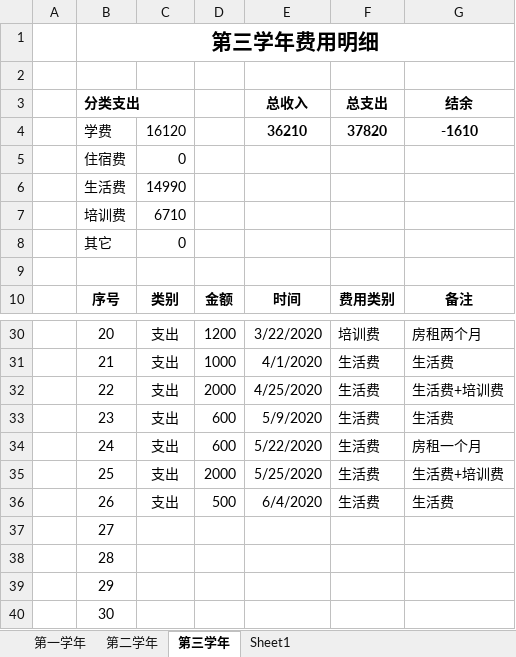
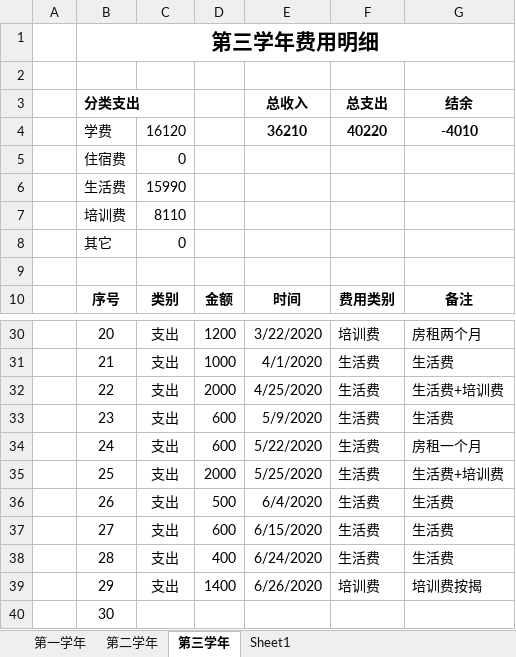
Before and after one commit to Wongfu/WanhaoBillDetails, an Excel workbook: WanHaoBillDetails.xlsx, sheet 第三学年, drawn as a sheet; only a part is shown, gaps mark what is left out; values as stored, in another font and other column widths than the file's, no borders; the diff names each change by its address in the sheet, - before the commit and + after, or states it on an @@ line.

Commit message:
生活费，培训费，毕业聚餐等2400

```diff
--- a/WanHaoBillDetails.xlsx (sheet 第三学年)
+++ b/WanHaoBillDetails.xlsx (sheet 第三学年)
-F4 (总支出): 37820
+F4 (总支出): 40220
-G4 (结余): -1610
+G4 (结余): -4010
-C6: 14990
+C6: 15990
-C7: 6710
+C7: 8110
-C37:C39: (empty)
+C37:C39: 支出
-D37: (empty)
+D37: 600
-E37 (总收入): (empty)
+E37 (总收入): 6/15/2020
-F37:F38 (总支出): (empty)
+F37:F38 (总支出): 生活费
-G37:G38 (结余): (empty)
+G37:G38 (结余): 生活费
-D38: (empty)
+D38: 400
-E38 (总收入): (empty)
+E38 (总收入): 6/24/2020
-D39: (empty)
+D39: 1400
-E39 (总收入): (empty)
+E39 (总收入): 6/26/2020
-F39 (总支出): (empty)
+F39 (总支出): 培训费
-G39 (结余): (empty)
+G39 (结余): 培训费按揭
```
